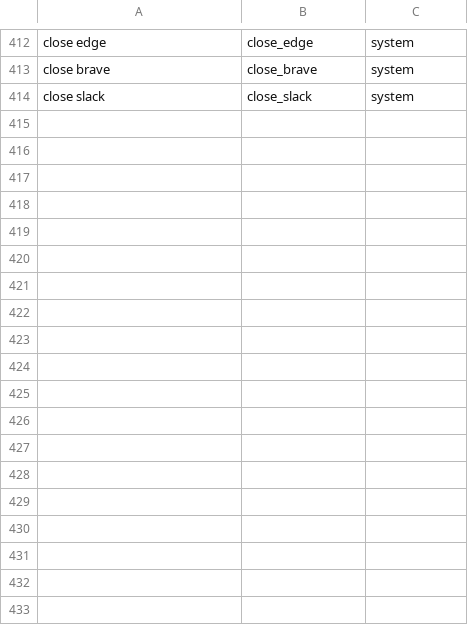
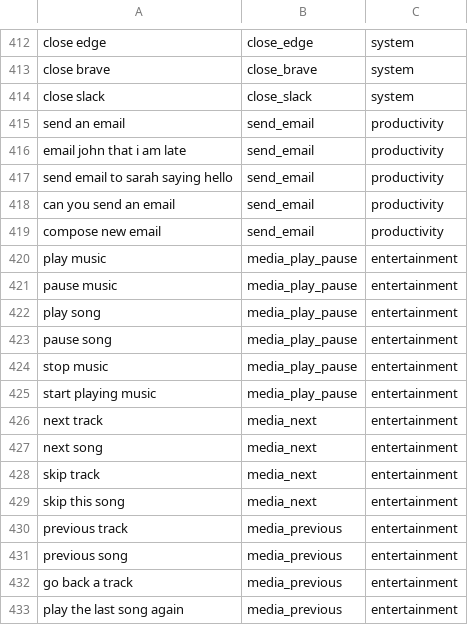
Before and after one commit to dhaya-py/Enhanced-JARVIS-Project, a CSV file: data/os_dataset.csv, drawn as a sheet; only a part is shown, gaps mark what is left out.

```diff
--- a/data/os_dataset.csv
+++ b/data/os_dataset.csv
@@ -414 +414,20 @@ close brave,close_brave,system
 close slack,close_slack,system
+send an email,send_email,productivity
+email john that i am late,send_email,productivity
+send email to sarah saying hello,send_email,productivity
+can you send an email,send_email,productivity
+compose new email,send_email,productivity
+play music,media_play_pause,entertainment
+pause music,media_play_pause,entertainment
+play song,media_play_pause,entertainment
+pause song,media_play_pause,entertainment
+stop music,media_play_pause,entertainment
+start playing music,media_play_pause,entertainment
+next track,media_next,entertainment
+next song,media_next,entertainment
+skip track,media_next,entertainment
+skip this song,media_next,entertainment
+previous track,media_previous,entertainment
+previous song,media_previous,entertainment
+go back a track,media_previous,entertainment
+play the last song again,media_previous,entertainment
```
Also changed, not shown: 4 other files.
